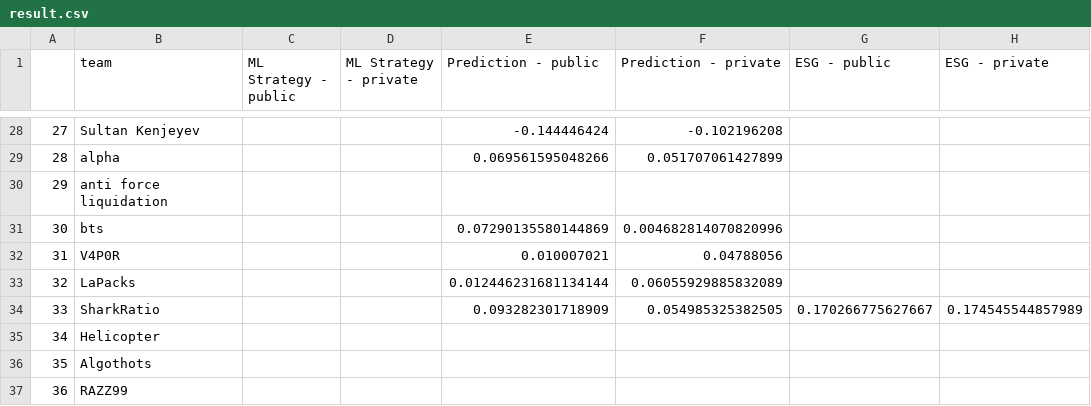
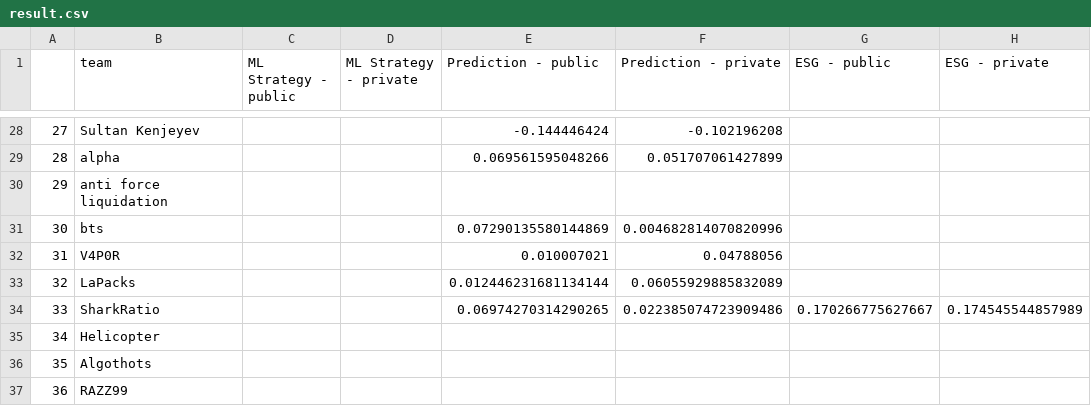
Before and after one commit to algotradingsoc/leaderboard, a CSV file: result.csv, drawn as a sheet; only a part is shown, gaps mark what is left out; the diff names each change by its address in the sheet, - before the commit and + after, or states it on an @@ line.

Commit message:
Update result.csv

```diff
--- a/result.csv
+++ b/result.csv
-E34 (Prediction - public): 0.093282301718909
+E34 (Prediction - public): 0.06974270314290265
-F34 (Prediction - private): 0.054985325382505
+F34 (Prediction - private): 0.022385074723909486
```
